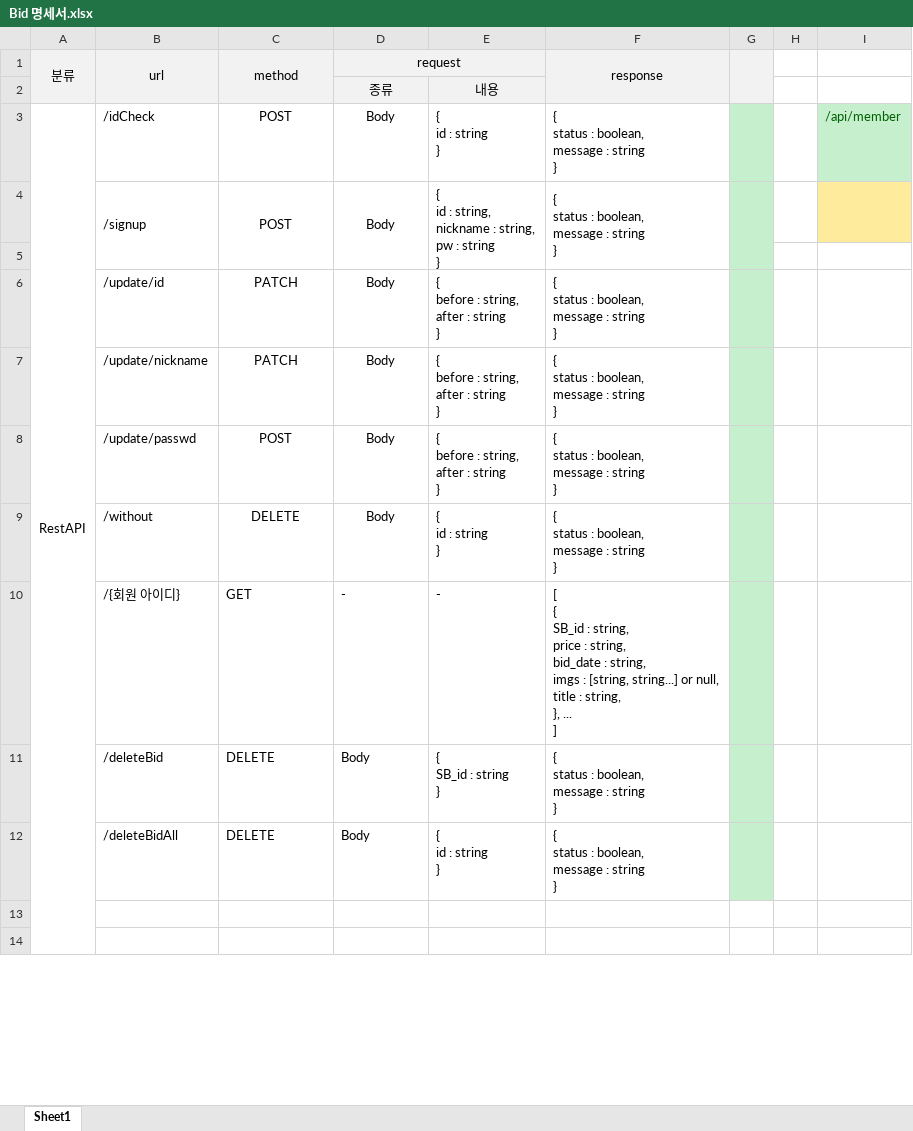
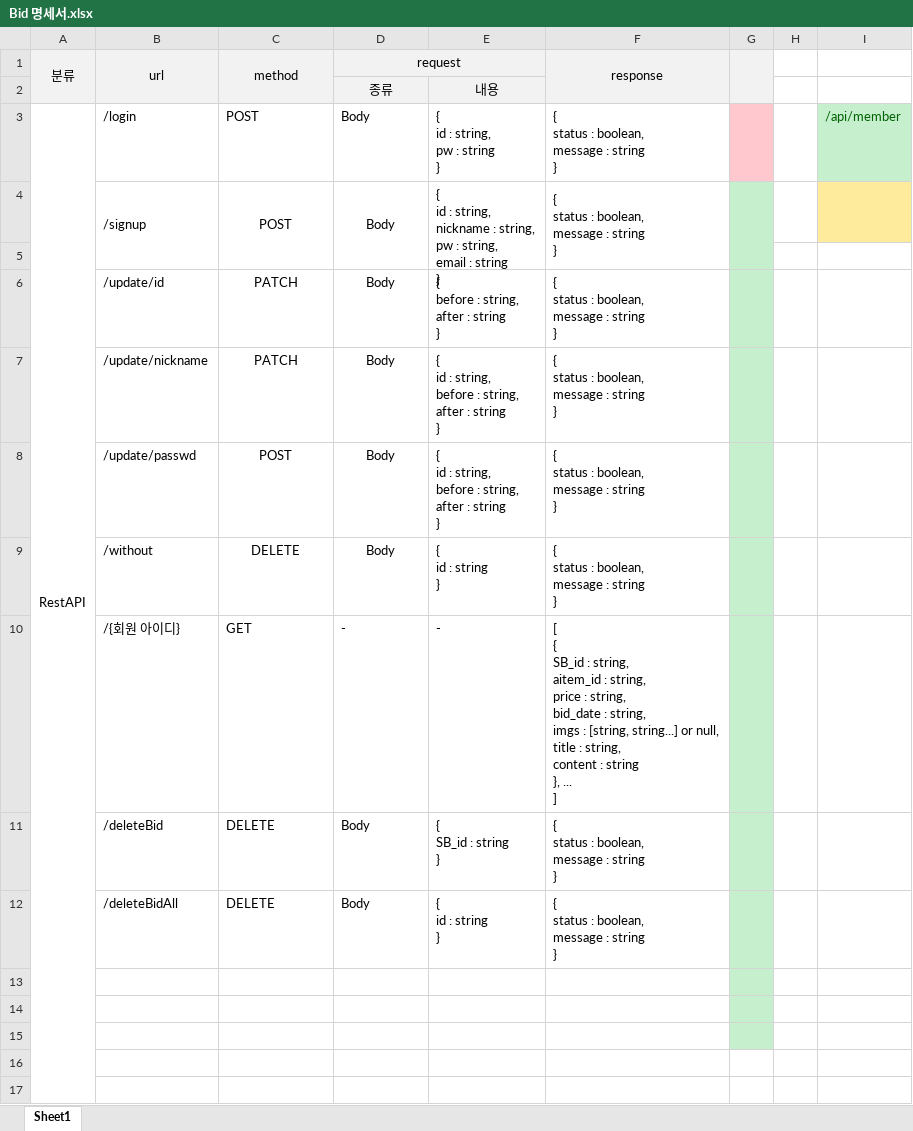
Before and after one commit to junsgi/BidHub, an Excel workbook: Bid 명세서.xlsx, sheet Sheet1, drawn as a sheet; only a part is shown; values as stored, in another font and other column widths than the file's, no borders; ↵ is a line break in a cell; the diff names each change by its address in the sheet, - before the commit and + after, or states it on an @@ line.

```diff
--- a/Bid 명세서.xlsx (sheet Sheet1)
+++ b/Bid 명세서.xlsx (sheet Sheet1)
-B3 (url): /idCheck
+B3 (url): /login
-C3:D3 alignment: center
+C3:D3 alignment: left
-E3: { ↵ id : string ↵ }
+E3: { ↵ id : string, ↵ pw : string ↵ }
-G3 fill: #C6EFCE
+G3 fill: #FFC7CE
-E4: …pw : string ↵ }
+E4: …pw : string, ↵ email : string ↵ }
-E7:E8: { ↵ before : string, ↵ after : string ↵ }
+E7:E8: { ↵ id : string, ↵ before : string, ↵ after : string ↵ }
-F10 (response): …: string, ↵ price : string, ↵ bid_date : string, ↵ imgs : [string, string...] or null, ↵ title : string, ↵ }, ...…
+F10 (response): …: string, ↵ aitem_id : string, ↵ price : string, ↵ bid_date : string, ↵ imgs : [string, string...] or null, ↵ title : string, ↵ content : string ↵ }, ...…
+row 13: (empty)
+row 14: (empty)
+row 15: (empty)
```
Also changed, not shown: 53 other files.
